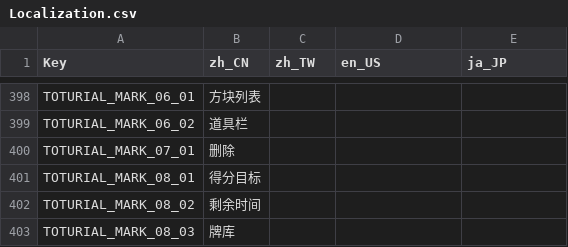
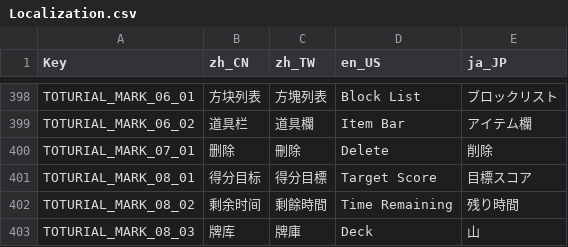
Before and after one commit to zxy199193/Mahtris-108, a CSV file: Mahtris 108/Assets/Resources/Localization.csv, drawn as a sheet; only a part is shown, gaps mark what is left out; the diff covers the shown part only; the diff names each change by its address in the sheet, - before the commit and + after, or states it on an @@ line.

```diff
--- a/Mahtris 108/Assets/Resources/Localization.csv
+++ b/Mahtris 108/Assets/Resources/Localization.csv
-C398 (zh_TW): (empty)
+C398 (zh_TW): 方塊列表
-D398 (en_US): (empty)
+D398 (en_US): Block List
-E398 (ja_JP): (empty)
+E398 (ja_JP): ブロックリスト
-C399 (zh_TW): (empty)
+C399 (zh_TW): 道具欄
-D399 (en_US): (empty)
+D399 (en_US): Item Bar
-E399 (ja_JP): (empty)
+E399 (ja_JP): アイテム欄
-C400 (zh_TW): (empty)
+C400 (zh_TW): 刪除
-D400 (en_US): (empty)
+D400 (en_US): Delete
-E400 (ja_JP): (empty)
+E400 (ja_JP): 削除
-C401 (zh_TW): (empty)
+C401 (zh_TW): 得分目標
-D401 (en_US): (empty)
+D401 (en_US): Target Score
-E401 (ja_JP): (empty)
+E401 (ja_JP): 目標スコア
-C402 (zh_TW): (empty)
+C402 (zh_TW): 剩餘時間
-D402 (en_US): (empty)
+D402 (en_US): Time Remaining
-E402 (ja_JP): (empty)
+E402 (ja_JP): 残り時間
-C403 (zh_TW): (empty)
+C403 (zh_TW): 牌庫
-D403 (en_US): (empty)
+D403 (en_US): Deck
-E403 (ja_JP): (empty)
+E403 (ja_JP): 山
```
Also changed, not shown: 31 edited cells elsewhere in this file, 1 other file.
